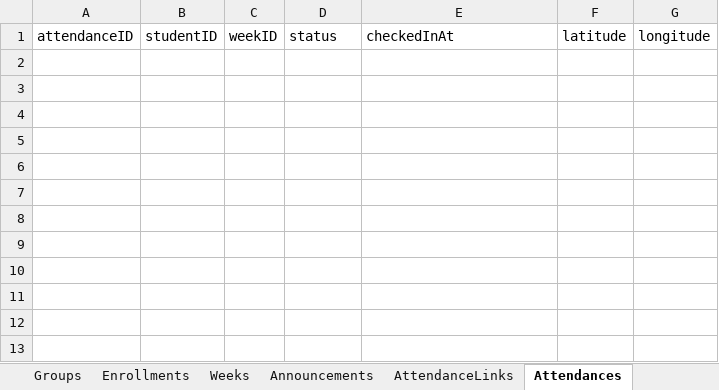
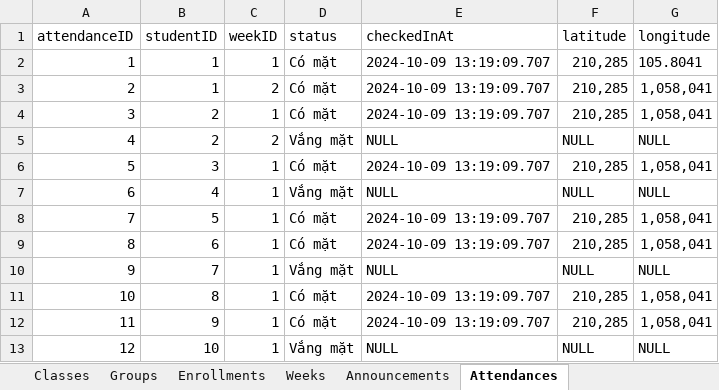
Before and after one commit to htrnguyen/Attendance_Management_System_CNPM, an Excel workbook: QuanLyDiemDanh.xlsx, sheet Attendances, drawn as a sheet; values as stored, in another font and other column widths than the file's, no borders; charts and pictures not drawn; the diff names each change by its address in the sheet, - before the commit and + after, or states it on an @@ line.

```diff
--- a/QuanLyDiemDanh.xlsx (sheet Attendances)
+++ b/QuanLyDiemDanh.xlsx (sheet Attendances)
-sheet tab: AttendanceLinks
+row 2: 1 | 1 | 1 | Có mặt | 2024-10-09 13:19:09.707 | 210,285 | 105.8041
+row 3: 2 | 1 | 2 | Có mặt | 2024-10-09 13:19:09.707 | 210,285 | 1,058,041
+row 4: 3 | 2 | 1 | Có mặt | 2024-10-09 13:19:09.707 | 210,285 | 1,058,041
+row 5: 4 | 2 | 2 | Vắng mặt | NULL | NULL | NULL
+row 6: 5 | 3 | 1 | Có mặt | 2024-10-09 13:19:09.707 | 210,285 | 1,058,041
+row 7: 6 | 4 | 1 | Vắng mặt | NULL | NULL | NULL
+row 8: 7 | 5 | 1 | Có mặt | 2024-10-09 13:19:09.707 | 210,285 | 1,058,041
+row 9: 8 | 6 | 1 | Có mặt | 2024-10-09 13:19:09.707 | 210,285 | 1,058,041
+row 10: 9 | 7 | 1 | Vắng mặt | NULL | NULL | NULL
+row 11: 10 | 8 | 1 | Có mặt | 2024-10-09 13:19:09.707 | 210,285 | 1,058,041
+row 12: 11 | 9 | 1 | Có mặt | 2024-10-09 13:19:09.707 | 210,285 | 1,058,041
+row 13: 12 | 10 | 1 | Vắng mặt | NULL | NULL | NULL
```
Also changed, not shown: sheet Weeks, sheet Groups, sheet Classes, sheet Announcements, sheet Enrollments, sheet Courses, 2 more sheets, charts or pictures, 24 other files.
